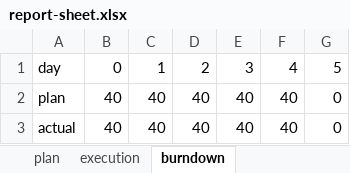
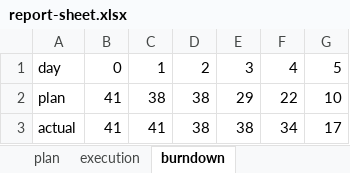
Before and after one commit to privatejfx141/teq-data-platform, an Excel workbook: sprint-backlog/sprint-4/report-sheet.xlsx, sheet burndown, drawn as a sheet; values as stored, in another font and other column widths than the file's, no borders; charts and pictures not drawn; the diff names each change by its address in the sheet, - before the commit and + after, or states it on an @@ line.

```diff
--- a/sprint-backlog/sprint-4/report-sheet.xlsx (sheet burndown)
+++ b/sprint-backlog/sprint-4/report-sheet.xlsx (sheet burndown)
-B2:B3: 40
+B2:B3: 41
-C2: 40
+C2: 38
-D2:D3: 40
+D2:D3: 38
-E2: 40
+E2: 29
-F2: 40
+F2: 22
-G2: 0
+G2: 10
-C3: 40
+C3: 41
-E3: 40
+E3: 38
-F3: 40
+F3: 34
-G3: 0
+G3: 17
```
Also changed, not shown: sheet plan, sheet execution, charts or pictures, 6 other files.
